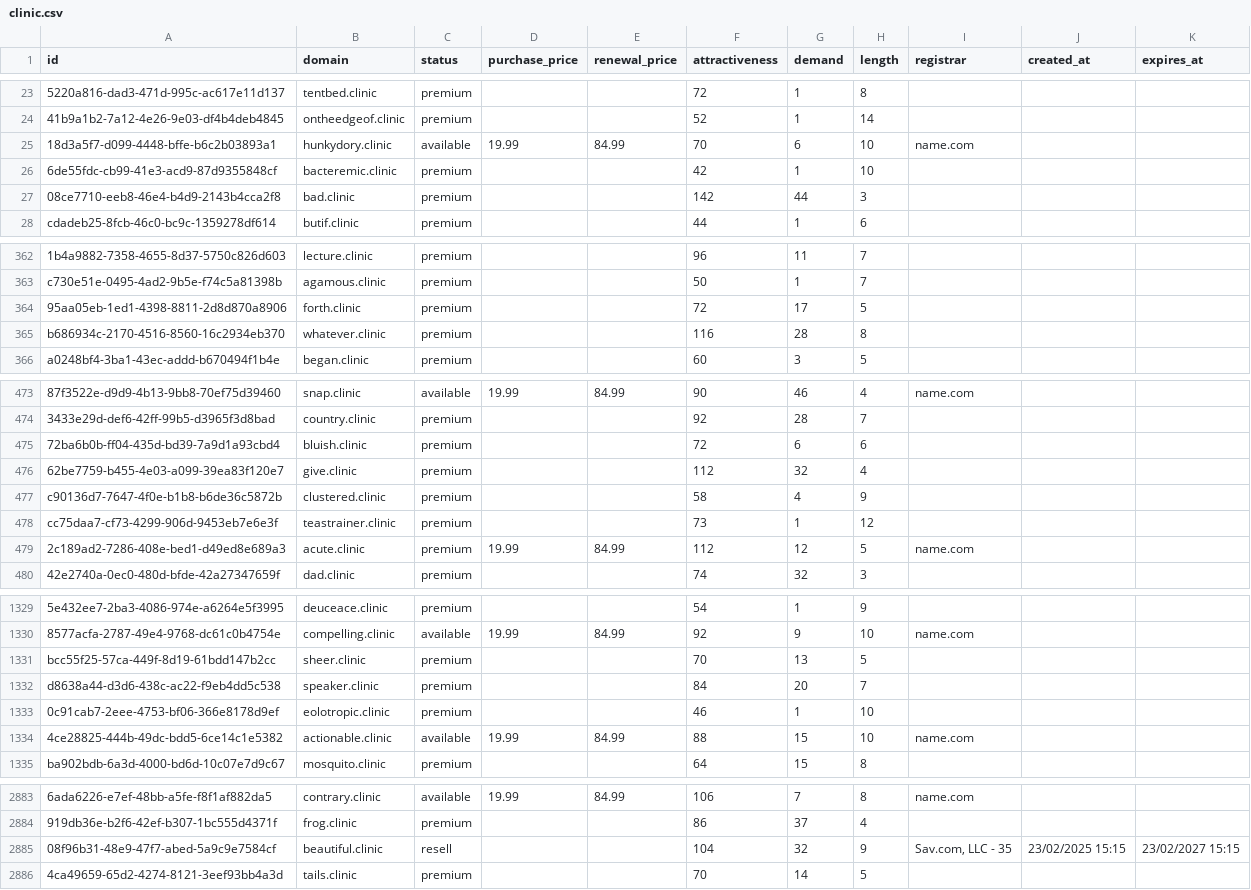
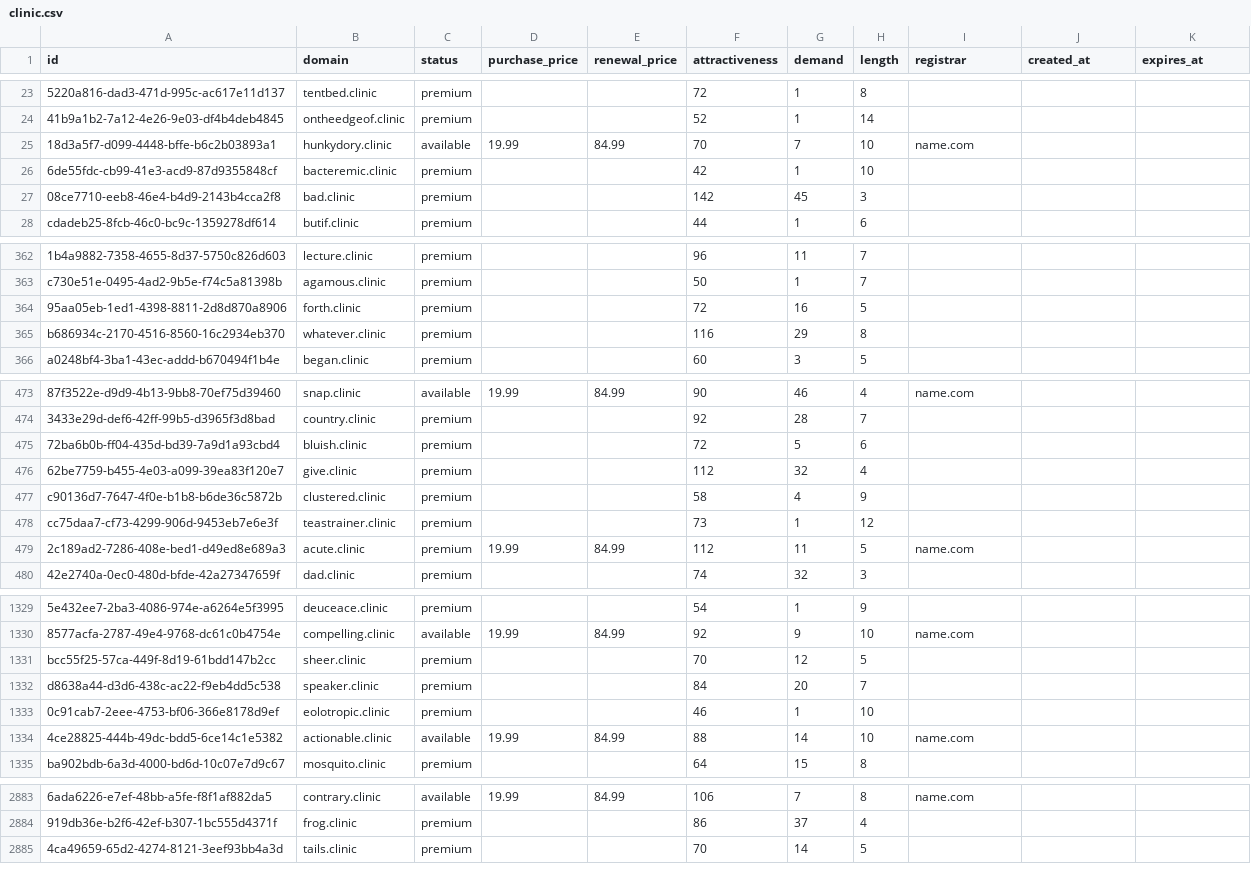
Before and after one commit to UniqueDomains/clinic-oneword-domains, a CSV file: clinic.csv, drawn as a sheet; only a part is shown, gaps mark what is left out; the diff covers the shown part only; the diff names each change by its address in the sheet, - before the commit and + after, or states it on an @@ line.

Commit message:
Domains update

```diff
--- a/clinic.csv
+++ b/clinic.csv
-G25 (demand): 6
+G25 (demand): 7
-G27 (demand): 44
+G27 (demand): 45
-G364 (demand): 17
+G364 (demand): 16
-G365 (demand): 28
+G365 (demand): 29
-G475 (demand): 6
+G475 (demand): 5
-G479 (demand): 12
+G479 (demand): 11
-G1331 (demand): 13
+G1331 (demand): 12
-G1334 (demand): 15
+G1334 (demand): 14
-row 2885: 08f96b31-48e9-47f7-abed-5a9c9e7584cf | beautiful.clinic | resell |  |  | 104 | 32 | 9 | Sav.com, LLC - 35 | 23/02/2025 15:15 | 23/02/2027 15:15
```
Also changed, not shown: 170 edited cells elsewhere in this file, 4 other files.
